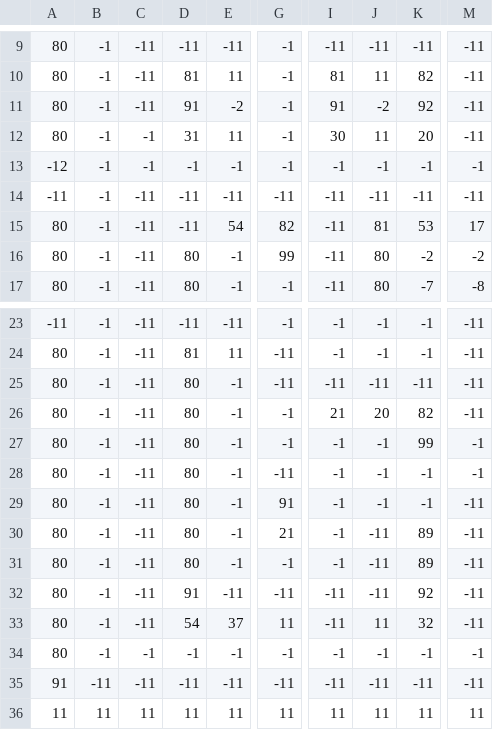
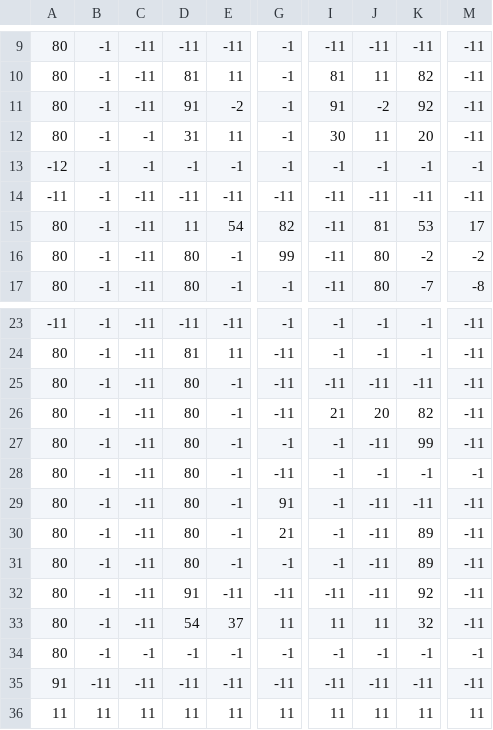
Before and after one commit to EstevaoNaval/Pac-Dungeon, a CSV file: assets/map/level_1/tilemap_level_1.csv, drawn as a sheet; only a part is shown, gaps mark what is left out; the diff names each change by its address in the sheet, - before the commit and + after, or states it on an @@ line.

```diff
--- a/assets/map/level_1/tilemap_level_1.csv
+++ b/assets/map/level_1/tilemap_level_1.csv
-D15: -11
+D15: 11
-G26: -1
+G26: -11
-J27: -1
+J27: -11
-M27: -1
+M27: -11
-J29: -1
+J29: -11
-K29: -1
+K29: -11
-I33: -11
+I33: 11
```
Also changed, not shown: 1 other file.
